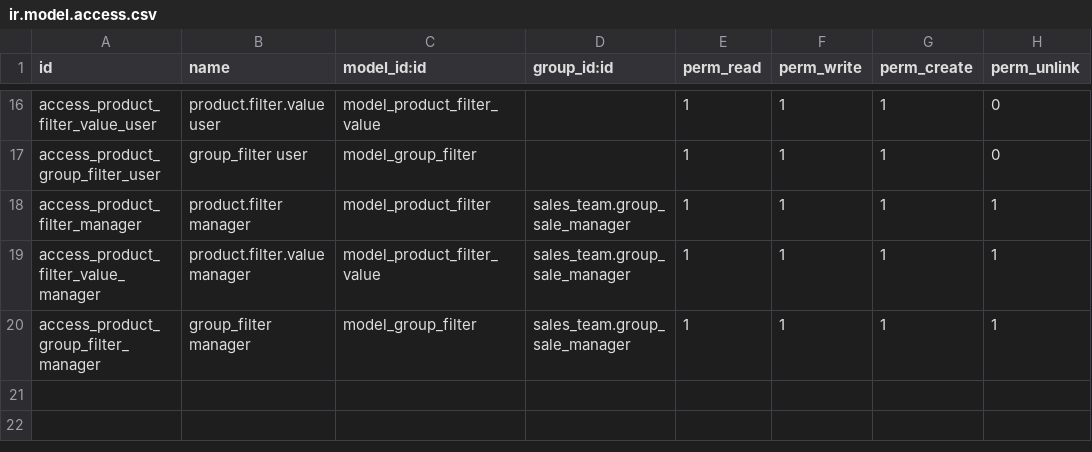
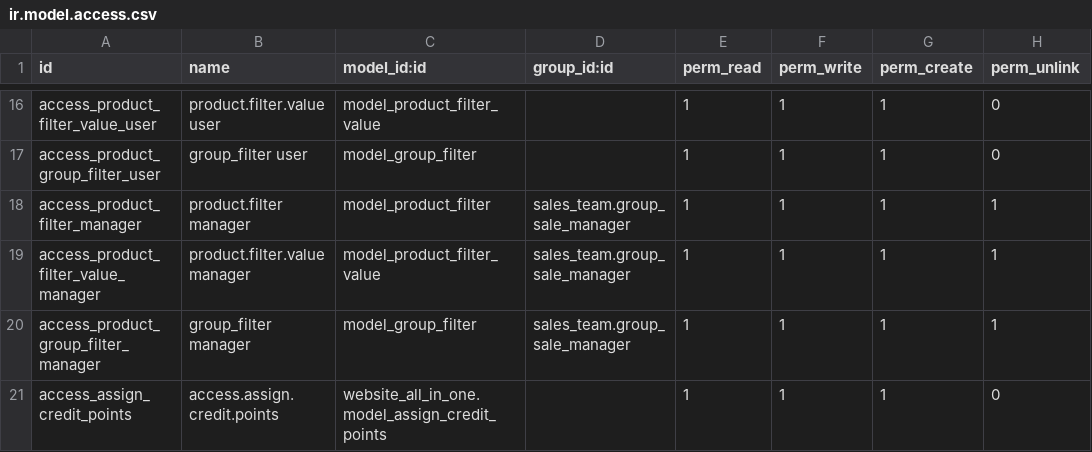
Before and after one commit to cokotracy/netaddiction_addons, a CSV file: website_all_in_one/security/ir.model.access.csv, drawn as a sheet; only a part is shown, gaps mark what is left out.

Commit message:
[Add] website all in one customization

```diff
--- a/website_all_in_one/security/ir.model.access.csv
+++ b/website_all_in_one/security/ir.model.access.csv
@@ -20 +20,2 @@ access_product_filter_value_manager,product.filter.value manager,model_product_f
 access_product_group_filter_manager,group_filter manager,model_group_filter,sales_team.group_sale_manager,1,1,1,1
+access_assign_credit_points,access.assign.credit.points,website_all_in_one.model_assign_credit_points,,1,1,1,0
```
Also changed, not shown: 36 other files.
